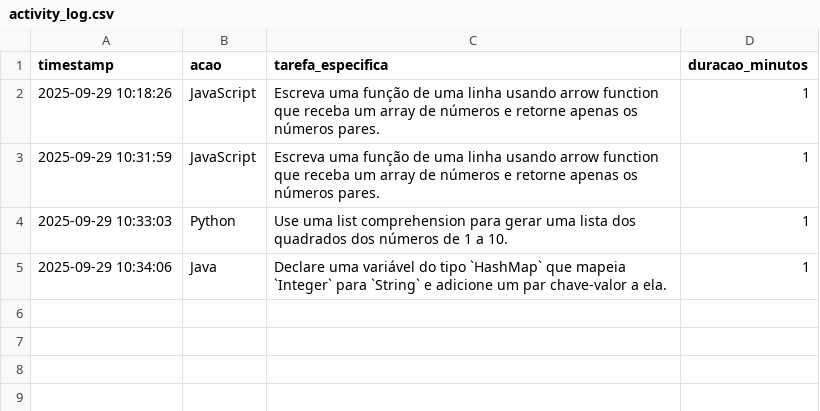
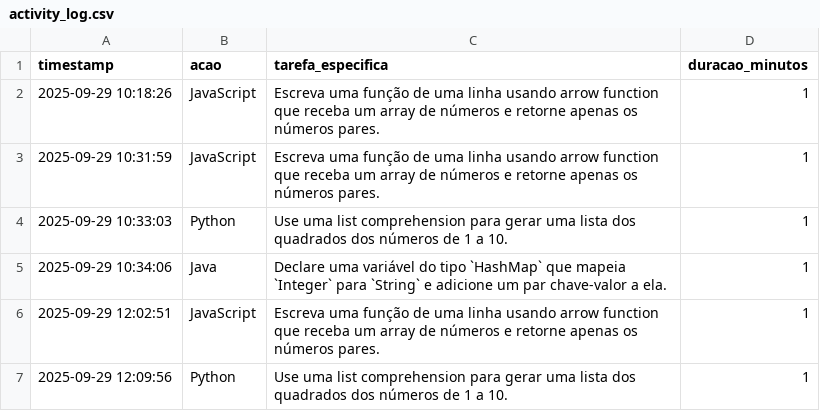
Before and after one commit to ggiacomini2012/daily-playground, a CSV file: speed-track-dev/activity_log.csv, drawn as a sheet.

Commit message:
feat: Inicia a estrutura do projeto speed-track-dev
Adiciona a configuração inicial e os arquivos base para o projeto,
incluindo:
- README.md
- requirements.txt para dependências
- run.bat para execução
- Ícone e arquivo de especificação
- adiciona build, dist e .exe no .gitignore

```diff
--- a/speed-track-dev/activity_log.csv
+++ b/speed-track-dev/activity_log.csv
@@ -5 +5,3 @@ timestamp,acao,tarefa_especifica,duracao_minutos
 2025-09-29 10:34:06,Java,Declare uma variável do tipo `HashMap` que mapeia `Integer` para `String` e adicione um par chave-valor a ela.,1
+2025-09-29 12:02:51,JavaScript,Escreva uma função de uma linha usando arrow function que receba um array de números e retorne apenas os números pares.,1
+2025-09-29 12:09:56,Python,Use uma list comprehension para gerar uma lista dos quadrados dos números de 1 a 10.,1
```
Also changed, not shown: 8 other files.
